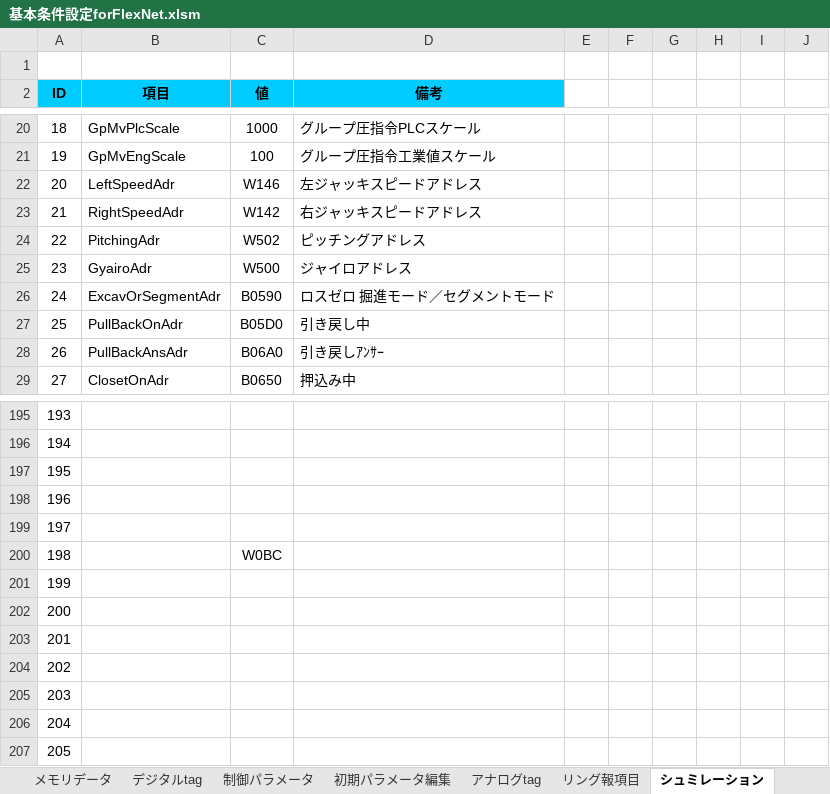
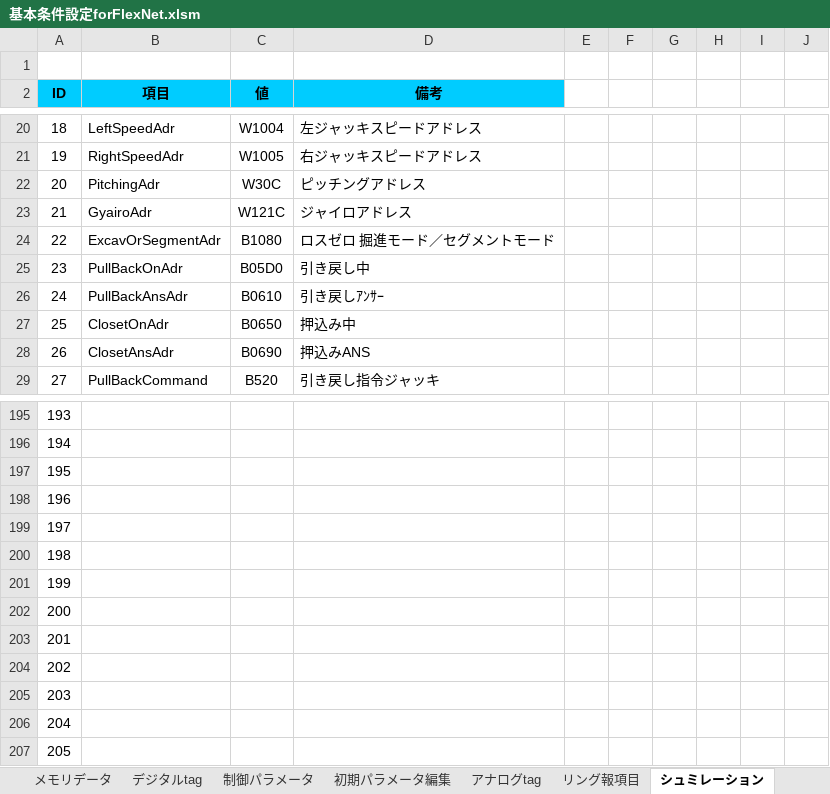
Before and after one commit to isaokondo/FLEX.NET, an Excel workbook: FLEX.NET/基本条件設定forFlexNet.xlsm, sheet シュミレーション, drawn as a sheet; only a part is shown, gaps mark what is left out; values as stored, in another font and other column widths than the file's, no borders; charts and pictures and conditional formats not drawn; the diff covers the shown part only; the diff names each change by its address in the sheet, - before the commit and + after, or states it on an @@ line.

```diff
--- a/FLEX.NET/基本条件設定forFlexNet.xlsm (sheet シュミレーション)
+++ b/FLEX.NET/基本条件設定forFlexNet.xlsm (sheet シュミレーション)
-B20 (項目): GpMvPlcScale
+B20 (項目): LeftSpeedAdr
-C20 (値): 1000
+C20 (値): W1004
-D20 (備考): グループ圧指令PLCスケール
+D20 (備考): 左ジャッキスピードアドレス
-B21 (項目): GpMvEngScale
+B21 (項目): RightSpeedAdr
-C21 (値): 100
+C21 (値): W1005
-D21 (備考): グループ圧指令工業値スケール
+D21 (備考): 右ジャッキスピードアドレス
-B22 (項目): LeftSpeedAdr
+B22 (項目): PitchingAdr
-C22 (値): W146
+C22 (値): W30C
-D22 (備考): 左ジャッキスピードアドレス
+D22 (備考): ピッチングアドレス
-B23 (項目): RightSpeedAdr
+B23 (項目): GyairoAdr
-C23 (値): W142
+C23 (値): W121C
-D23 (備考): 右ジャッキスピードアドレス
+D23 (備考): ジャイロアドレス
-B24 (項目): PitchingAdr
+B24 (項目): ExcavOrSegmentAdr
-C24 (値): W502
+C24 (値): B1080
-D24 (備考): ピッチングアドレス
+D24 (備考): ロスゼロ 掘進モード／セグメントモード
-B25 (項目): GyairoAdr
+B25 (項目): PullBackOnAdr
-C25 (値): W500
+C25 (値): B05D0
-D25 (備考): ジャイロアドレス
+D25 (備考): 引き戻し中
-B26 (項目): ExcavOrSegmentAdr
+B26 (項目): PullBackAnsAdr
-C26 (値): B0590
+C26 (値): B0610
-D26 (備考): ロスゼロ 掘進モード／セグメントモード
+D26 (備考): 引き戻しｱﾝｻｰ
-B27 (項目): PullBackOnAdr
+B27 (項目): ClosetOnAdr
-C27 (値): B05D0
+C27 (値): B0650
-D27 (備考): 引き戻し中
+D27 (備考): 押込み中
-B28 (項目): PullBackAnsAdr
+B28 (項目): ClosetAnsAdr
-C28 (値): B06A0
+C28 (値): B0690
-D28 (備考): 引き戻しｱﾝｻｰ
+D28 (備考): 押込みANS
-B29 (項目): ClosetOnAdr
+B29 (項目): PullBackCommand
-C29 (値): B0650
+C29 (値): B520
-D29 (備考): 押込み中
+D29 (備考): 引き戻し指令ジャッキ
-C200 (値): W0BC
+C200 (値): (empty)
```
Also changed, not shown: 87 edited cells elsewhere in this sheet, sheet アナログtag, charts or pictures, 10 other files.
